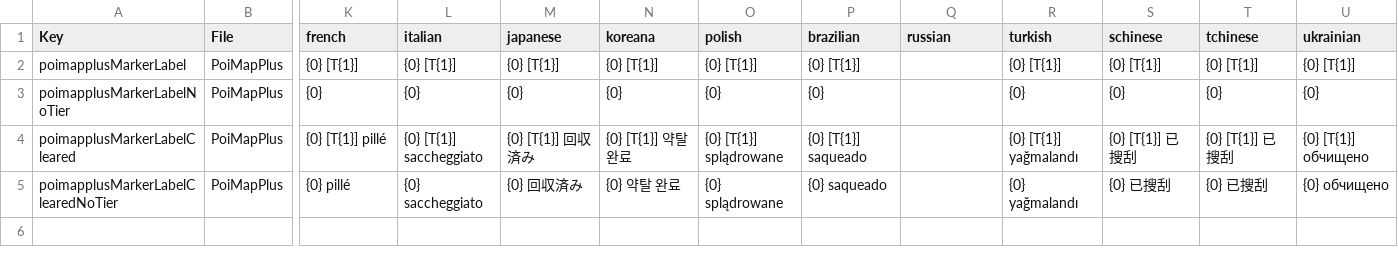
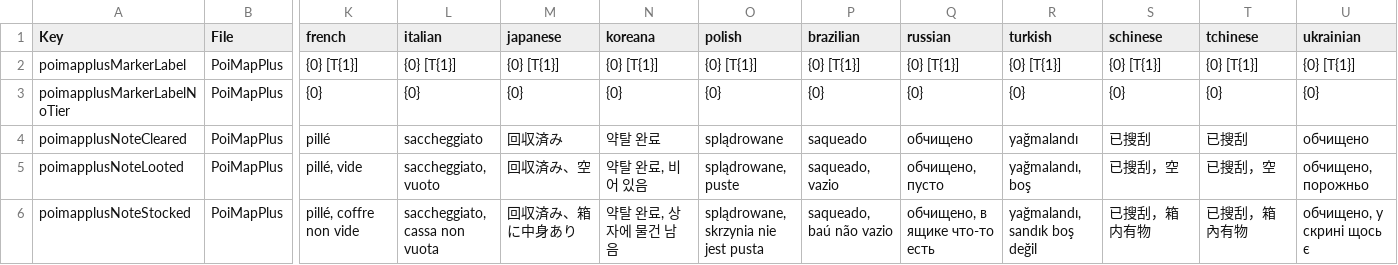
Before and after one commit to lyova/PoiMapPlus, a CSV file: pack/Config/Localization.csv, drawn as a sheet; only a part is shown, gaps mark what is left out; removed rows and columns are numbered as before the commit, all else as after; rows hold the shown columns only; the diff covers the shown part only; the diff names each change by its address in the sheet, - before the commit and + after, or states it on an @@ line.

Commit message:
track loot respawn and show it on the marker
The marker now carries the POI tier and a chest badge, and a cleared POI
goes back to orange once the game restocks it - predicted from stored
state rather than by scanning the world. Adds a settings popup on the map
for the markers, the badges and the marker size.

```diff
--- a/pack/Config/Localization.csv
+++ b/pack/Config/Localization.csv
-Q2 (russian): (empty)
+Q2 (russian): {0} [T{1}]
-Q3 (russian): (empty)
+Q3 (russian): {0}
-row 4: poimapplusMarkerLabelCleared | PoiMapPlus | {0} [T{1}] pillé | {0} [T{1}] saccheggiato | {0} [T{1}] 回収済み | {0} [T{1}] 약탈 완료 | {0} [T{1}] splądrowane | {0} [T{1}] saqueado |  | {0} [T{1}] yağmalandı | {0} [T{1}] 已搜刮 | {0} [T{1}] 已搜刮 | {0} [T{1}] обчищено
-row 5: poimapplusMarkerLabelClearedNoTier | PoiMapPlus | {0} pillé | {0} saccheggiato | {0} 回収済み | {0} 약탈 완료 | {0} splądrowane | {0} saqueado |  | {0} yağmalandı | {0} 已搜刮 | {0} 已搜刮 | {0} обчищено
+row 4: poimapplusNoteCleared | PoiMapPlus | pillé | saccheggiato | 回収済み | 약탈 완료 | splądrowane | saqueado | обчищено | yağmalandı | 已搜刮 | 已搜刮 | обчищено
+row 5: poimapplusNoteLooted | PoiMapPlus | pillé, vide | saccheggiato, vuoto | 回収済み、空 | 약탈 완료, 비어 있음 | splądrowane, puste | saqueado, vazio | обчищено, пусто | yağmalandı, boş | 已搜刮，空 | 已搜刮，空 | обчищено, порожньо
+row 6: poimapplusNoteStocked | PoiMapPlus | pillé, coffre non vide | saccheggiato, cassa non vuota | 回収済み、箱に中身あり | 약탈 완료, 상자에 물건 남음 | splądrowane, skrzynia nie jest pusta | saqueado, baú não vazio | обчищено, в ящике что-то есть | yağmalandı, sandık boş değil | 已搜刮，箱内有物 | 已搜刮，箱內有物 | обчищено, у скрині щось є
```
Also changed, not shown: 6 added rows elsewhere in this file, 22 other files.
